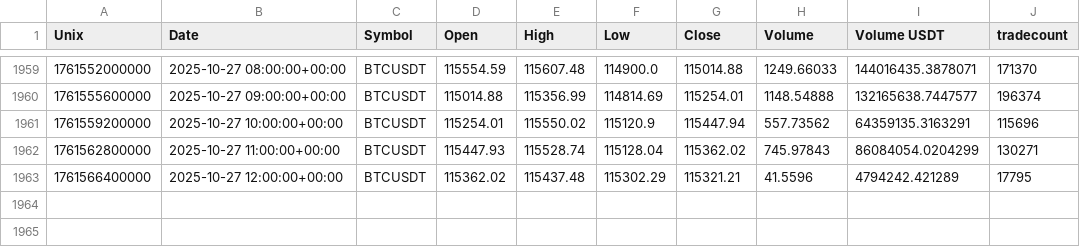
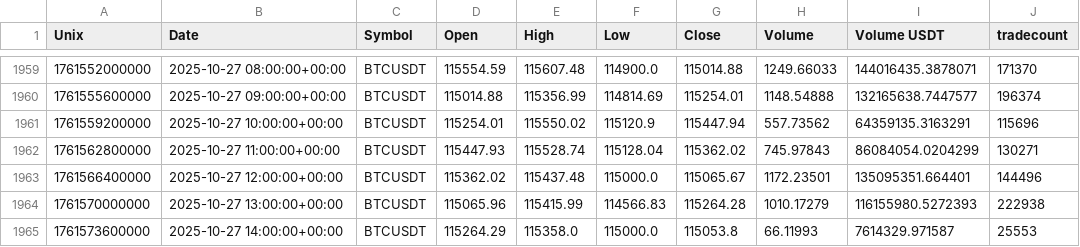
Before and after one commit to CMUJIN/crypto_csi_toolkit, a CSV file: docs/Binance_BTCUSDT_1h_2025-07-29_to_latest.csv, drawn as a sheet; only a part is shown, gaps mark what is left out.

```diff
--- a/docs/Binance_BTCUSDT_1h_2025-07-29_to_latest.csv
+++ b/docs/Binance_BTCUSDT_1h_2025-07-29_to_latest.csv
@@ -1962,2 +1962,4 @@ Unix,Date,Symbol,Open,High,Low,Close,Volume,Volume USDT,tradecount
 1761562800000,2025-10-27 11:00:00+00:00,BTCUSDT,115447.93,115528.74,115128.04,115362.02,745.97843,86084054.0204299,130271
-1761566400000,2025-10-27 12:00:00+00:00,BTCUSDT,115362.02,115437.48,115302.29,115321.21,41.5596,4794242.421289,17795
+1761566400000,2025-10-27 12:00:00+00:00,BTCUSDT,115362.02,115437.48,115000.0,115065.67,1172.23501,135095351.664401,144496
+1761570000000,2025-10-27 13:00:00+00:00,BTCUSDT,115065.96,115415.99,114566.83,115264.28,1010.17279,116155980.5272393,222938
+1761573600000,2025-10-27 14:00:00+00:00,BTCUSDT,115264.29,115358.0,115000.0,115053.8,66.11993,7614329.971587,25553
```
Also changed, not shown: docs/Binance_AAVEUSDT_1h_2025-08-01_to_latest.csv, docs/Binance_AAVEUSDT_1h_2025-08-01_to_latest_chip_strength.csv, 6 other files.
